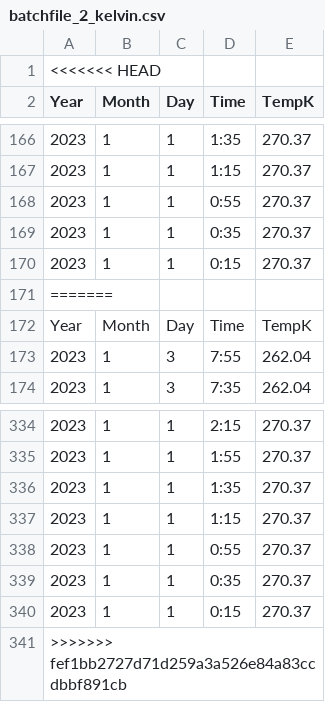
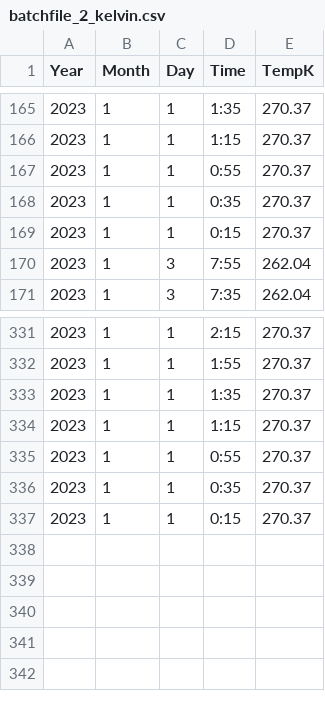
Before and after one commit to SowdaminiN/streaming-01-getting-started, a CSV file: batchfile_2_kelvin.csv, drawn as a sheet; only a part is shown, gaps mark what is left out; the diff names each change by its address in the sheet, - before the commit and + after, or states it on an @@ line.

```diff
--- a/batchfile_2_kelvin.csv
+++ b/batchfile_2_kelvin.csv
-row 1: <<<<<<< HEAD
-row 171: =======
-row 172: Year | Month | Day | Time | TempK
-row 341: >>>>>>> fef1bb2727d71d259a3a526e84a83ccdbbf891cb
```
Also changed, not shown: 2 other files.
